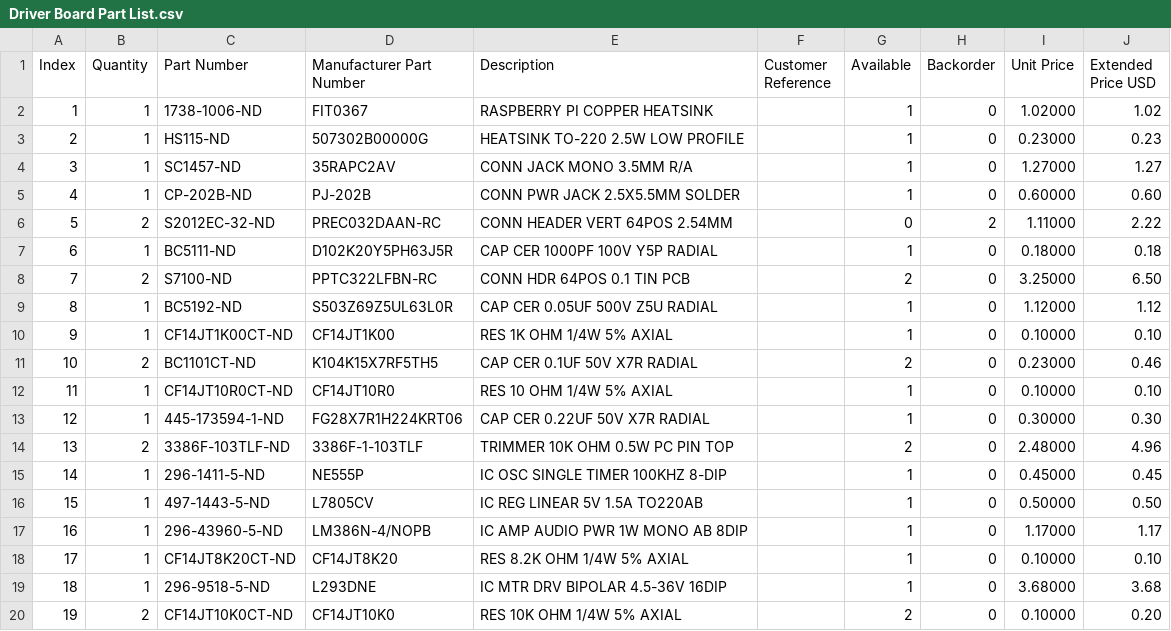
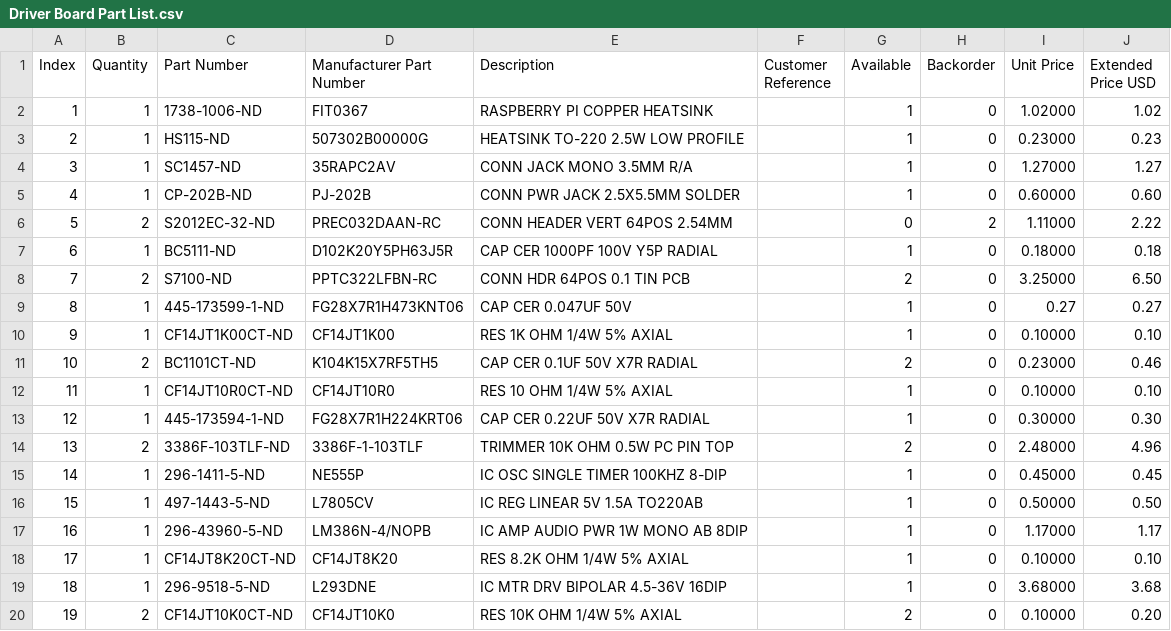
Before and after one commit to penoel/Parametric_Speaker, a CSV file: Driver Board Part List.csv, drawn as a sheet.

Commit message:
Update Driver Board Part List.csv

```diff
--- a/Driver Board Part List.csv
+++ b/Driver Board Part List.csv
@@ -8,3 +8,3 @@
 "7","2","S7100-ND","PPTC322LFBN-RC","CONN HDR 64POS 0.1 TIN PCB","","2","0","3.25000","6.50"
-"8","1","BC5192-ND","S503Z69Z5UL63L0R","CAP CER 0.05UF 500V Z5U RADIAL","","1","0","1.12000","1.12"
+"8","1","	445-173599-1-ND","FG28X7R1H473KNT06","CAP CER 0.047UF 50V","","1","0","0.27","0.27"
 "9","1","CF14JT1K00CT-ND","CF14JT1K00","RES 1K OHM 1/4W 5% AXIAL","","1","0","0.10000","0.10"
```
